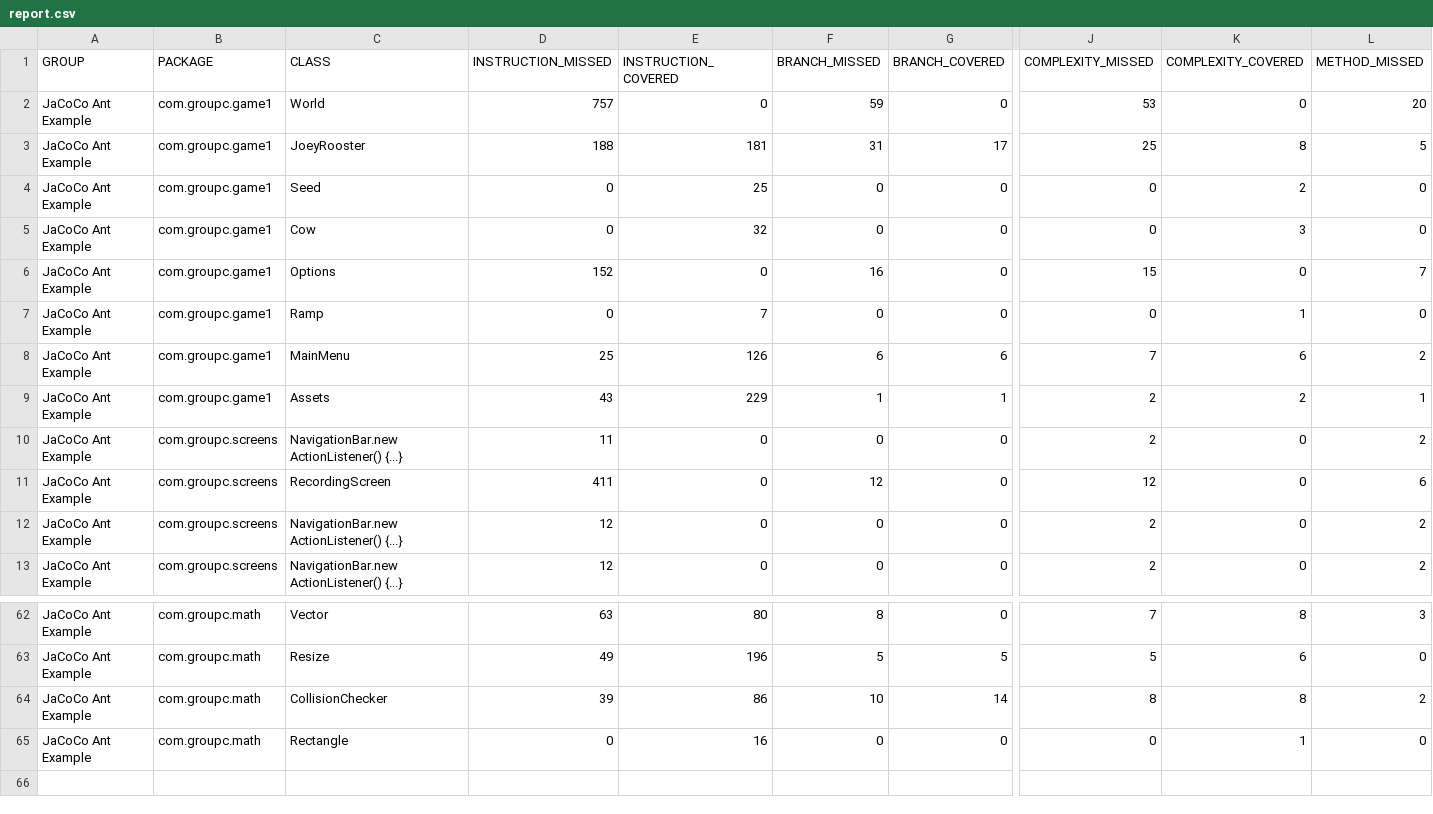
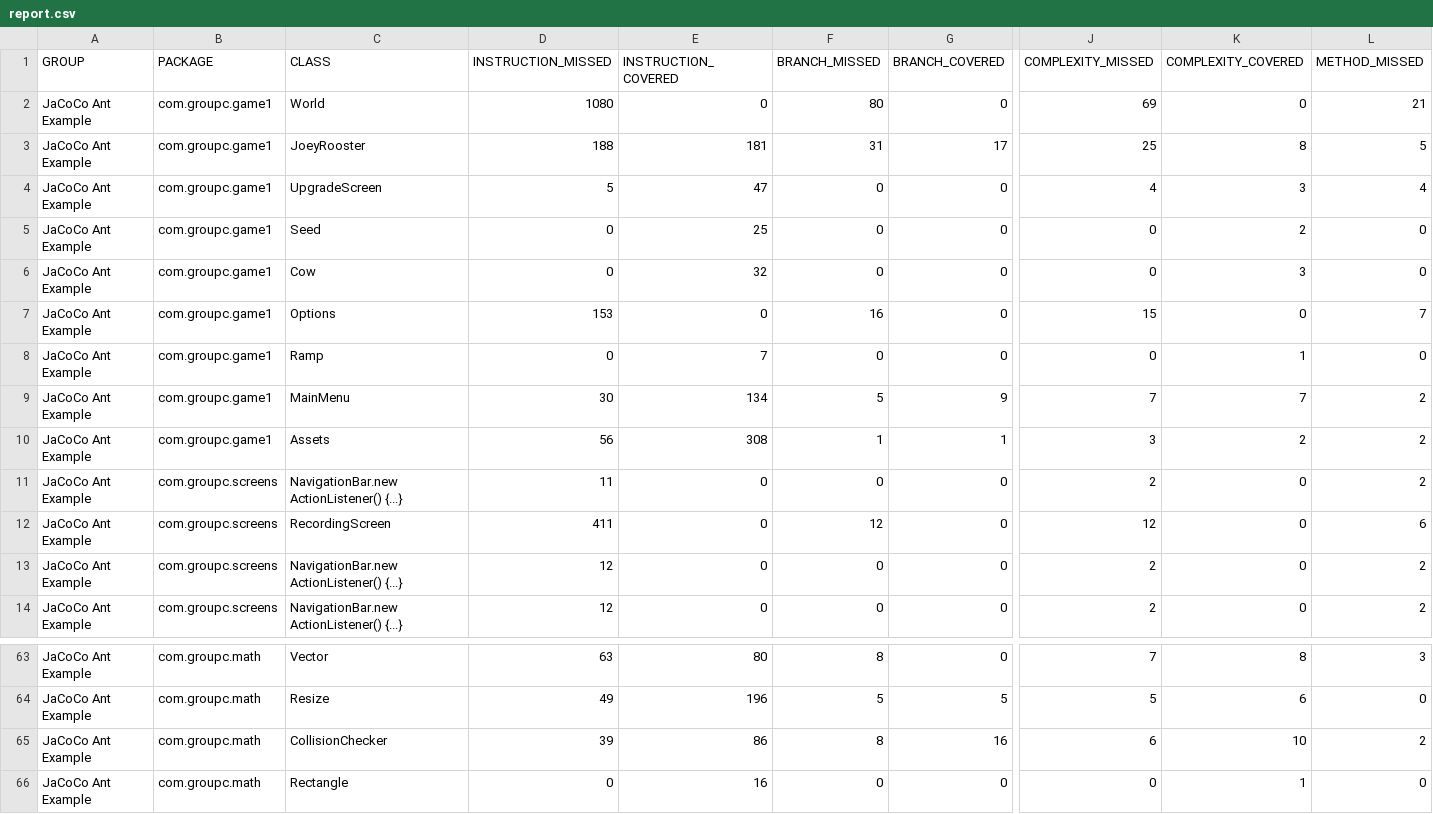
Before and after one commit to CST316GroupC/asthma-game, a CSV file: asthma/jacoco-report/report.csv, drawn as a sheet; only a part is shown, gaps mark what is left out; addresses are those after the commit; rows hold the shown columns only; the diff names each change by its address in the sheet, - before the commit and + after, or states it on an @@ line.

Commit message:
Started work on Upgrade screen, also made the game display how many seeds are collected, next is score

```diff
--- a/asthma/jacoco-report/report.csv
+++ b/asthma/jacoco-report/report.csv
-D2 (INSTRUCTION_MISSED): 757
+D2 (INSTRUCTION_MISSED): 1080
-F2 (BRANCH_MISSED): 59
+F2 (BRANCH_MISSED): 80
-J2 (COMPLEXITY_MISSED): 53
+J2 (COMPLEXITY_MISSED): 69
-L2 (METHOD_MISSED): 20
+L2 (METHOD_MISSED): 21
+row 4: JaCoCo Ant Example | com.groupc.game1 | UpgradeScreen | 5 | 47 | 0 | 0 | 4 | 3 | 4
-D7 (INSTRUCTION_MISSED): 152
+D7 (INSTRUCTION_MISSED): 153
-D9 (INSTRUCTION_MISSED): 25
+D9 (INSTRUCTION_MISSED): 30
-E9 (INSTRUCTION_COVERED): 126
+E9 (INSTRUCTION_COVERED): 134
-F9 (BRANCH_MISSED): 6
+F9 (BRANCH_MISSED): 5
-G9 (BRANCH_COVERED): 6
+G9 (BRANCH_COVERED): 9
-K9 (COMPLEXITY_COVERED): 6
+K9 (COMPLEXITY_COVERED): 7
-D10 (INSTRUCTION_MISSED): 43
+D10 (INSTRUCTION_MISSED): 56
-E10 (INSTRUCTION_COVERED): 229
+E10 (INSTRUCTION_COVERED): 308
-J10 (COMPLEXITY_MISSED): 2
+J10 (COMPLEXITY_MISSED): 3
-L10 (METHOD_MISSED): 1
+L10 (METHOD_MISSED): 2
-F65 (BRANCH_MISSED): 10
+F65 (BRANCH_MISSED): 8
-G65 (BRANCH_COVERED): 14
+G65 (BRANCH_COVERED): 16
-J65 (COMPLEXITY_MISSED): 8
+J65 (COMPLEXITY_MISSED): 6
-K65 (COMPLEXITY_COVERED): 8
+K65 (COMPLEXITY_COVERED): 10
```
Also changed, not shown: 46 other files.
